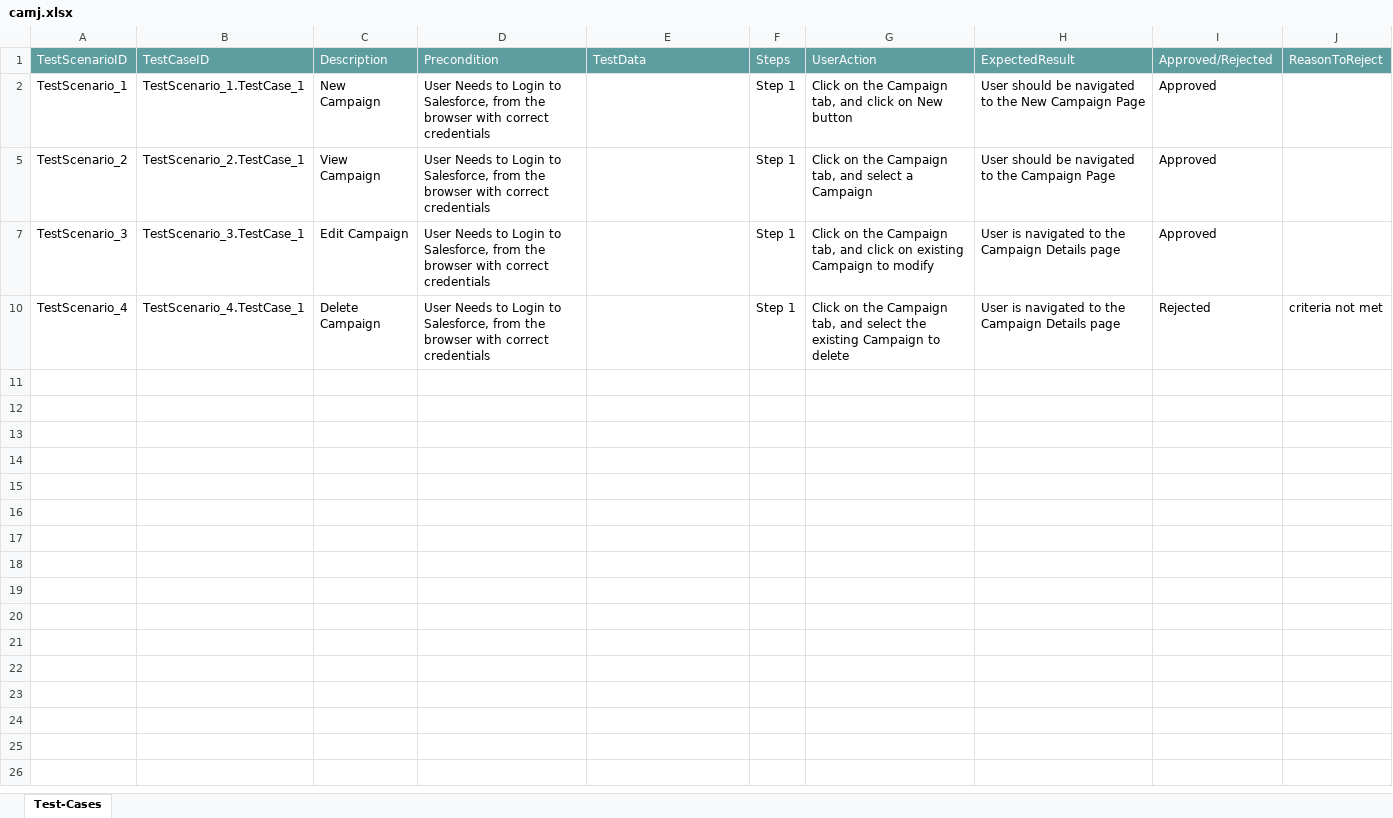
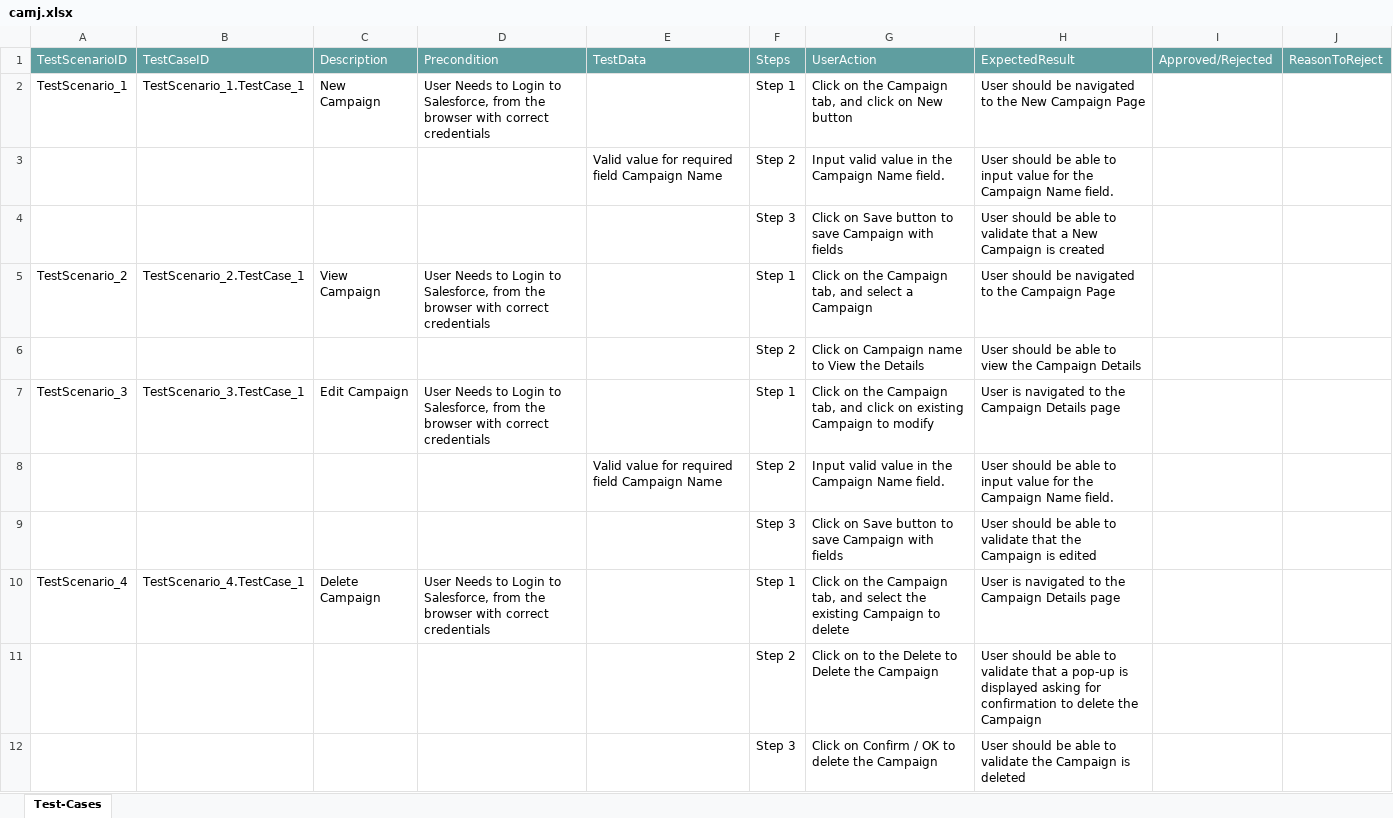
Before and after one commit to ShaikMohamedIrfan/mazumder19, an Excel workbook: camj.xlsx, sheet Test-Cases, drawn as a sheet; values as stored, in another font and other column widths than the file's, no borders; table styles not drawn; the diff names each change by its address in the sheet, - before the commit and + after, or states it on an @@ line.

Commit message:
Initial Commit for Verification of Test cases

```diff
--- a/camj.xlsx (sheet Test-Cases)
+++ b/camj.xlsx (sheet Test-Cases)
-I2: Approved
+I2: (empty)
@@ row 3 unhidden:  |  |  |  | Valid value for required field Campaign Name | Step 2 | Input valid value in the Campaign Name field. | User should be able to input value for the Campaign Name field. @@
@@ row 4 unhidden:  |  |  |  |  | Step 3 | Click on Save button to save Campaign with fields | User should be able to validate that a New Campaign is created @@
-I5: Approved
+I5: (empty)
@@ row 6 unhidden:  |  |  |  |  | Step 2 | Click on Campaign name to View the Details | User should be able to view the Campaign Details @@
-I7: Approved
+I7: (empty)
@@ row 8 unhidden:  |  |  |  | Valid value for required field Campaign Name | Step 2 | Input valid value in the Campaign Name field. | User should be able to input value for the Campaign Name field. @@
@@ row 9 unhidden:  |  |  |  |  | Step 3 | Click on Save button to save Campaign with fields | User should be able to validate that the Campaign is edited @@
-I10: Rejected
+I10: (empty)
-J10: criteria not met
+J10: (empty)
@@ row 11 unhidden:  |  |  |  |  | Step 2 | Click on to the Delete to Delete the Campaign | User should be able to validate that a pop-up is displayed asking for confirmation to delete the Campaign @@
@@ row 12 unhidden:  |  |  |  |  | Step 3 | Click on Confirm / OK to delete the Campaign | User should be able to validate the Campaign is deleted @@
```
